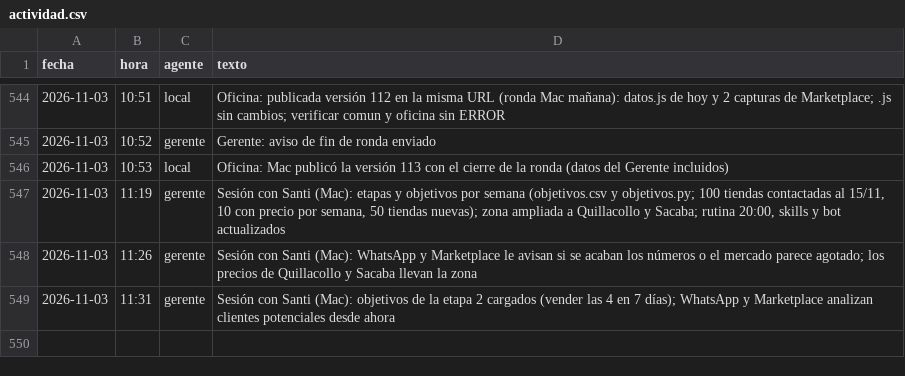
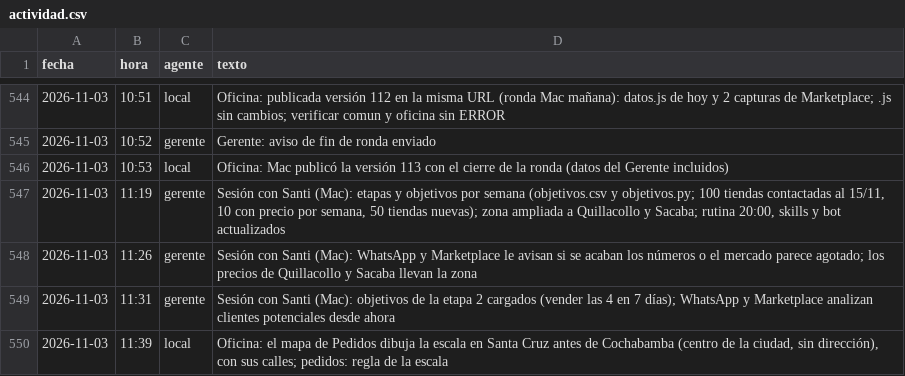
Before and after one commit to Santi491/Claude-, a CSV file: actividad.csv, drawn as a sheet; only a part is shown, gaps mark what is left out.

```diff
--- a/actividad.csv
+++ b/actividad.csv
@@ -549 +549,2 @@ fecha,hora,agente,texto
 2026-11-03,11:31,gerente,"Sesión con Santi (Mac): objetivos de la etapa 2 cargados (vender las 4 en 7 días); WhatsApp y Marketplace analizan clientes potenciales desde ahora"
+2026-11-03,11:39,local,"Oficina: el mapa de Pedidos dibuja la escala en Santa Cruz antes de Cochabamba (centro de la ciudad, sin dirección), con sus calles; pedidos: regla de la escala"
```
Also changed, not shown: 6 other files.
